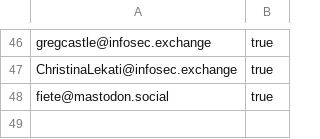
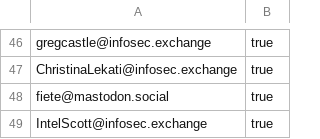
Before and after one commit to cipher387/OSINT-and-Cybersecurity-accounts-in-Mastodon, a CSV file: osint_accounts.csv, drawn as a sheet; only a part is shown, gaps mark what is left out; the diff names each change by its address in the sheet, - before the commit and + after, or states it on an @@ line.

Commit message:
Update osint_accounts.csv

```diff
--- a/osint_accounts.csv
+++ b/osint_accounts.csv
+row 49: IntelScott@infosec.exchange | true
```
